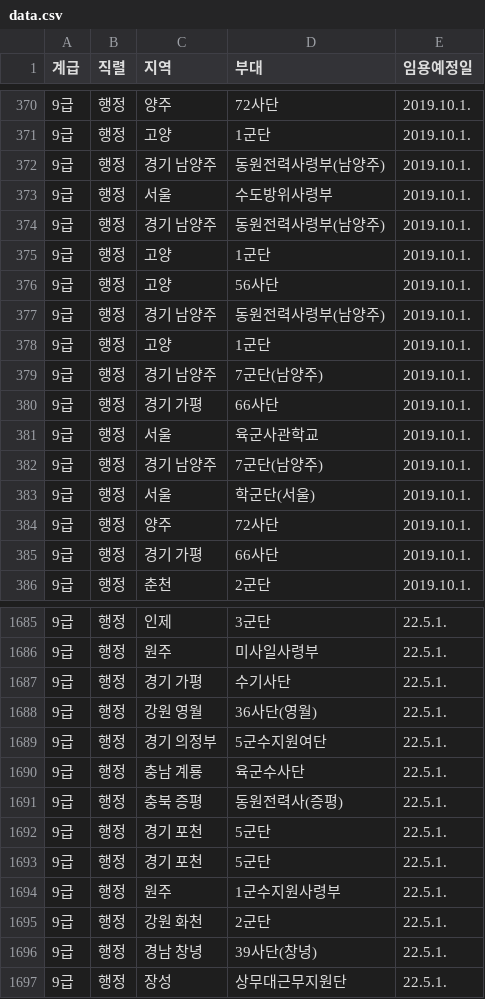
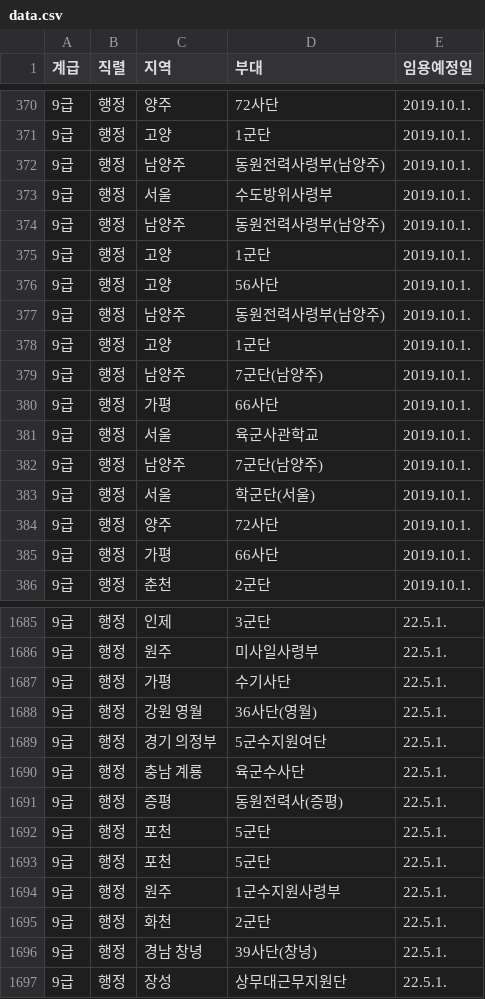
Before and after one commit to Malrang45/mil, a CSV file: 부대분류/칼럼/data.csv, drawn as a sheet; only a part is shown, gaps mark what is left out; the diff covers the shown part only.

```diff
--- a/부대분류/칼럼/data.csv
+++ b/부대분류/칼럼/data.csv
@@ -371,16 +371,16 @@
 9급,행정,고양,1군단,2019.10.1.
-9급,행정,경기 남양주,동원전력사령부(남양주),2019.10.1.
+9급,행정,남양주,동원전력사령부(남양주),2019.10.1.
 9급,행정,서울,수도방위사령부,2019.10.1.
-9급,행정,경기 남양주,동원전력사령부(남양주),2019.10.1.
+9급,행정,남양주,동원전력사령부(남양주),2019.10.1.
 9급,행정,고양,1군단,2019.10.1.
 9급,행정,고양,56사단,2019.10.1.
-9급,행정,경기 남양주,동원전력사령부(남양주),2019.10.1.
+9급,행정,남양주,동원전력사령부(남양주),2019.10.1.
 9급,행정,고양,1군단,2019.10.1.
-9급,행정,경기 남양주,7군단(남양주),2019.10.1.
-9급,행정,경기 가평,66사단,2019.10.1.
+9급,행정,남양주,7군단(남양주),2019.10.1.
+9급,행정,가평,66사단,2019.10.1.
 9급,행정,서울,육군사관학교,2019.10.1.
-9급,행정,경기 남양주,7군단(남양주),2019.10.1.
+9급,행정,남양주,7군단(남양주),2019.10.1.
 9급,행정,서울,학군단(서울),2019.10.1.
 9급,행정,양주,72사단,2019.10.1.
-9급,행정,경기 가평,66사단,2019.10.1.
+9급,행정,가평,66사단,2019.10.1.
 9급,행정,춘천,2군단,2019.10.1.
@@ -1686,3 +1686,3 @@
 9급,행정,원주,미사일사령부,22.5.1.
-9급,행정,경기 가평,수기사단,22.5.1.
+9급,행정,가평,수기사단,22.5.1.
 9급,행정,강원 영월,36사단(영월),22.5.1.
@@ -1690,7 +1690,7 @@
 9급,행정,충남 계룡,육군수사단,22.5.1.
-9급,행정,충북 증평,동원전력사(증평),22.5.1.
-9급,행정,경기 포천,5군단,22.5.1.
-9급,행정,경기 포천,5군단,22.5.1.
+9급,행정,증평,동원전력사(증평),22.5.1.
+9급,행정,포천,5군단,22.5.1.
+9급,행정,포천,5군단,22.5.1.
 9급,행정,원주,1군수지원사령부,22.5.1.
-9급,행정,강원 화천,2군단,22.5.1.
+9급,행정,화천,2군단,22.5.1.
 9급,행정,경남 창녕,39사단(창녕),22.5.1.
```
Also changed, not shown: 175 edited cells elsewhere in this file, 부대분류/부대분류/칼럼/data1.csv, 5 other files.
